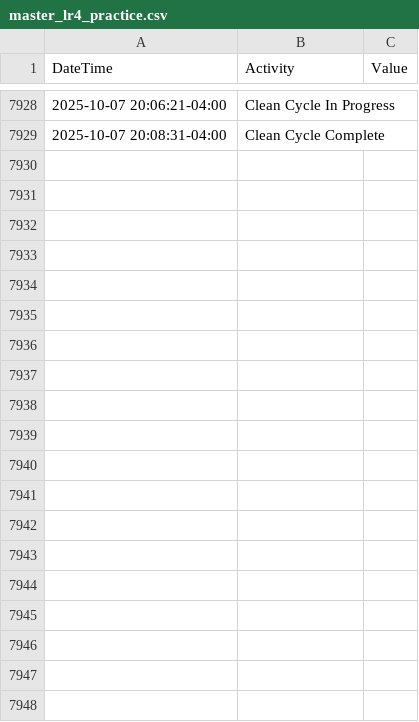
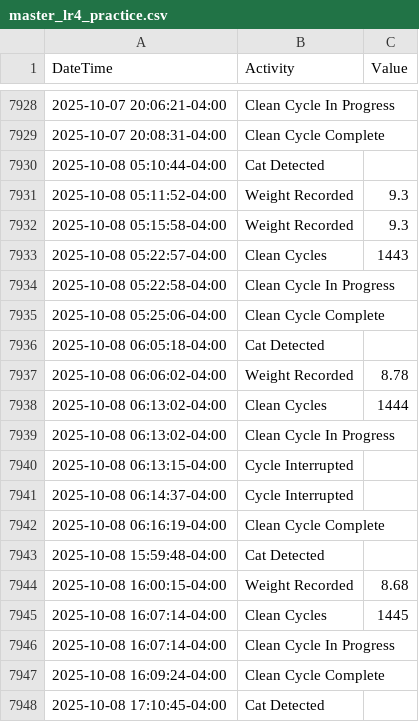
Before and after one commit to jiax264/litter-robot-home-automation, a CSV file: master_lr4_practice.csv, drawn as a sheet; only a part is shown, gaps mark what is left out; the diff covers the shown part only; the diff names each change by its address in the sheet, - before the commit and + after, or states it on an @@ line.

```diff
--- a/master_lr4_practice.csv
+++ b/master_lr4_practice.csv
+row 7930: 2025-10-08 05:10:44-04:00 | Cat Detected
+row 7931: 2025-10-08 05:11:52-04:00 | Weight Recorded | 9.3
+row 7932: 2025-10-08 05:15:58-04:00 | Weight Recorded | 9.3
+row 7933: 2025-10-08 05:22:57-04:00 | Clean Cycles | 1443
+row 7934: 2025-10-08 05:22:58-04:00 | Clean Cycle In Progress
+row 7935: 2025-10-08 05:25:06-04:00 | Clean Cycle Complete
+row 7936: 2025-10-08 06:05:18-04:00 | Cat Detected
+row 7937: 2025-10-08 06:06:02-04:00 | Weight Recorded | 8.78
+row 7938: 2025-10-08 06:13:02-04:00 | Clean Cycles | 1444
+row 7939: 2025-10-08 06:13:02-04:00 | Clean Cycle In Progress
+row 7940: 2025-10-08 06:13:15-04:00 | Cycle Interrupted
+row 7941: 2025-10-08 06:14:37-04:00 | Cycle Interrupted
+row 7942: 2025-10-08 06:16:19-04:00 | Clean Cycle Complete
+row 7943: 2025-10-08 15:59:48-04:00 | Cat Detected
+row 7944: 2025-10-08 16:00:15-04:00 | Weight Recorded | 8.68
+row 7945: 2025-10-08 16:07:14-04:00 | Clean Cycles | 1445
+row 7946: 2025-10-08 16:07:14-04:00 | Clean Cycle In Progress
+row 7947: 2025-10-08 16:09:24-04:00 | Clean Cycle Complete
+row 7948: 2025-10-08 17:10:45-04:00 | Cat Detected
```
Also changed, not shown: 11 added rows elsewhere in this file.
